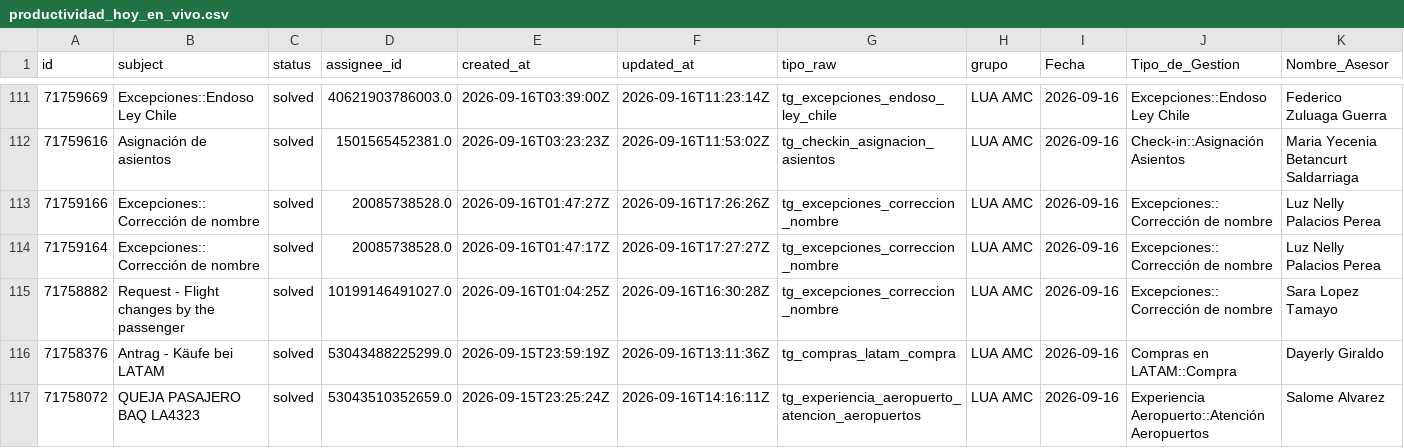
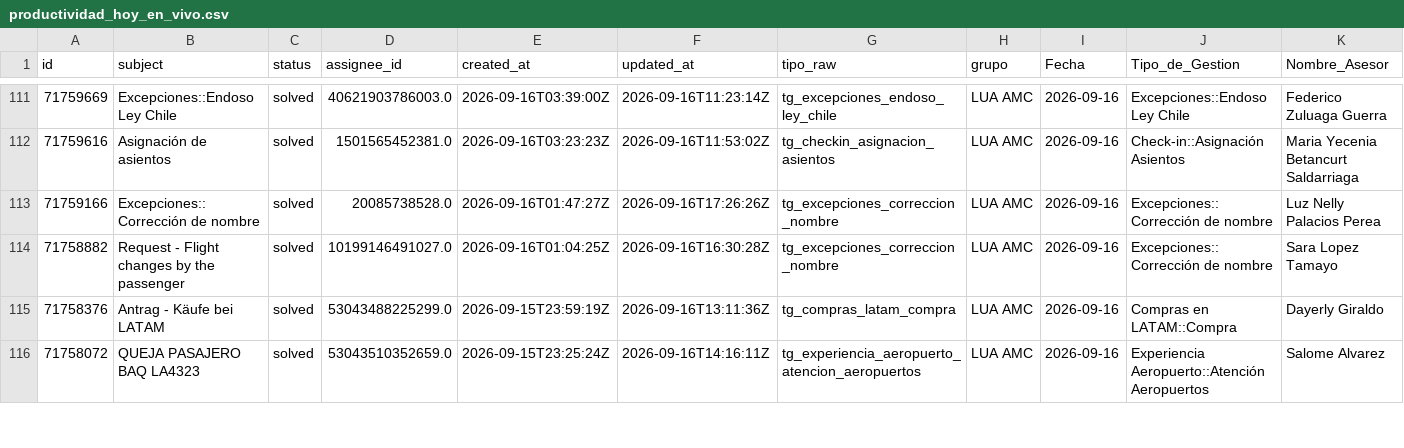
Before and after one commit to carlosmurilloealmacontact/presencia-genesys, a CSV file: data/zendesk/productividad_hoy_en_vivo.csv, drawn as a sheet; only a part is shown, gaps mark what is left out; removed rows and columns are numbered as before the commit, all else as after; rows hold the shown columns only; the diff covers the shown part only; the diff names each change by its address in the sheet, - before the commit and + after, or states it on an @@ line.

```diff
--- a/data/zendesk/productividad_hoy_en_vivo.csv
+++ b/data/zendesk/productividad_hoy_en_vivo.csv
-row 114: 71759164 | Excepciones::Corrección de nombre | solved | 20085738528.0 | 2026-09-16T01:47:17Z | 2026-09-16T17:27:27Z | tg_excepciones_correccion_nombre | LUA AMC | 2026-09-16 | Excepciones::Corrección de nombre | Luz Nelly Palacios Perea
```
Also changed, not shown: 7 added rows and 2 removed rows elsewhere in this file, data/zendesk/demanda_diaria_colas.csv, 3 other files.
